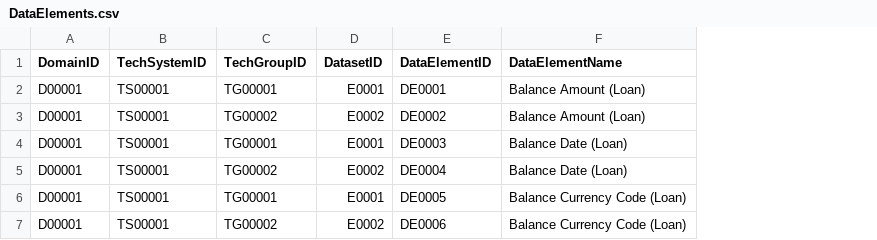
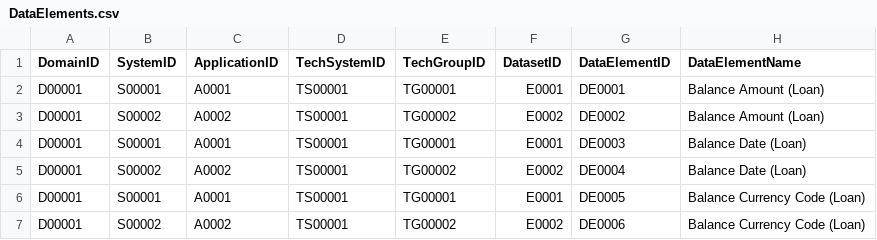
Before and after one commit to robpml/semantic-demo, a CSV file: data/DataElements.csv, drawn as a sheet; the diff names each change by its address in the sheet, - before the commit and + after, or states it on an @@ line.

Commit message:
- changed ontology to use Dublin Core isPartOf / hasPart, replacing belongsTo (to remove soon). - removed duplicate columns in input data .csv files - added enrich-data.xqy as module to allow debugging using Paxton Hare ML debugger TODO: - ontology / enrich-data for dataElements / TransformDataElements

```diff
--- a/data/DataElements.csv
+++ b/data/DataElements.csv
+column B (SystemID), rows 2-7: S00001 | S00002 | S00001 | S00002 | S00001 | S00002
+column C (ApplicationID), rows 2-7: A0001 | A0002 | A0001 | A0002 | A0001 | A0002
```
Also changed, not shown: data/Executables.csv, data/TransformDataElements.csv, 4 other files.
